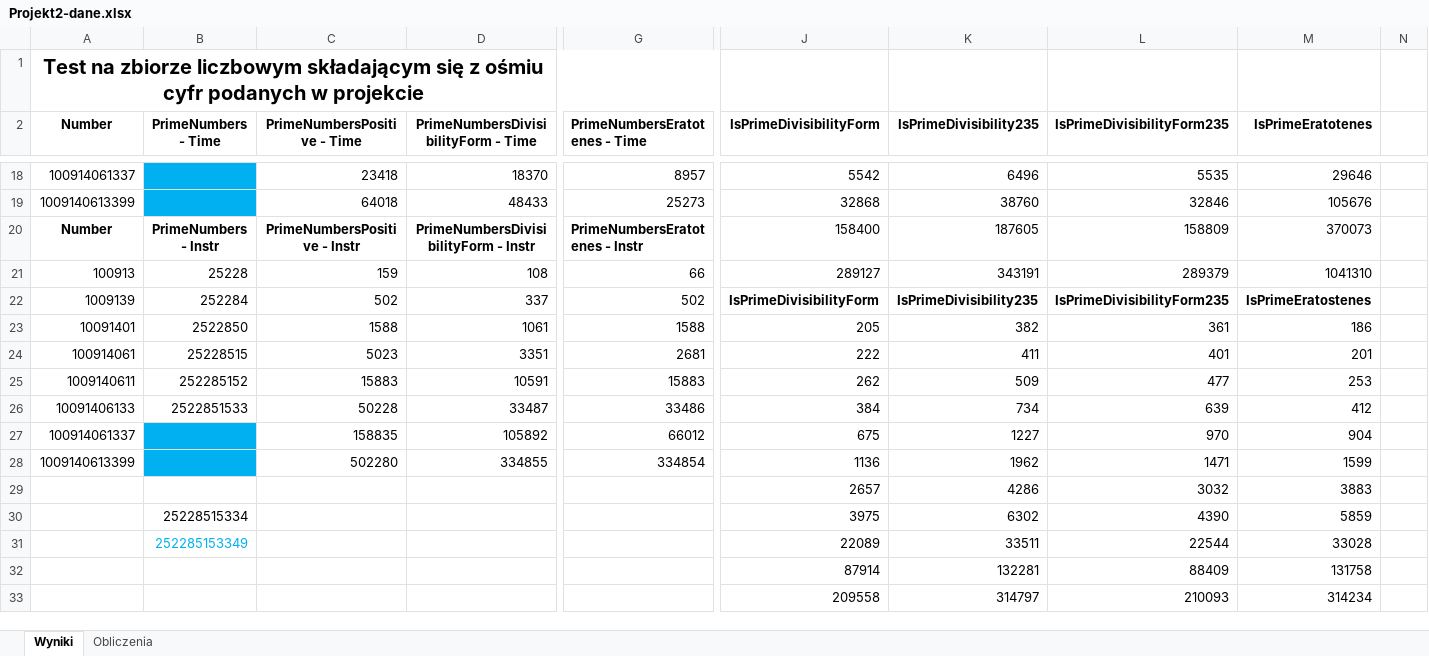
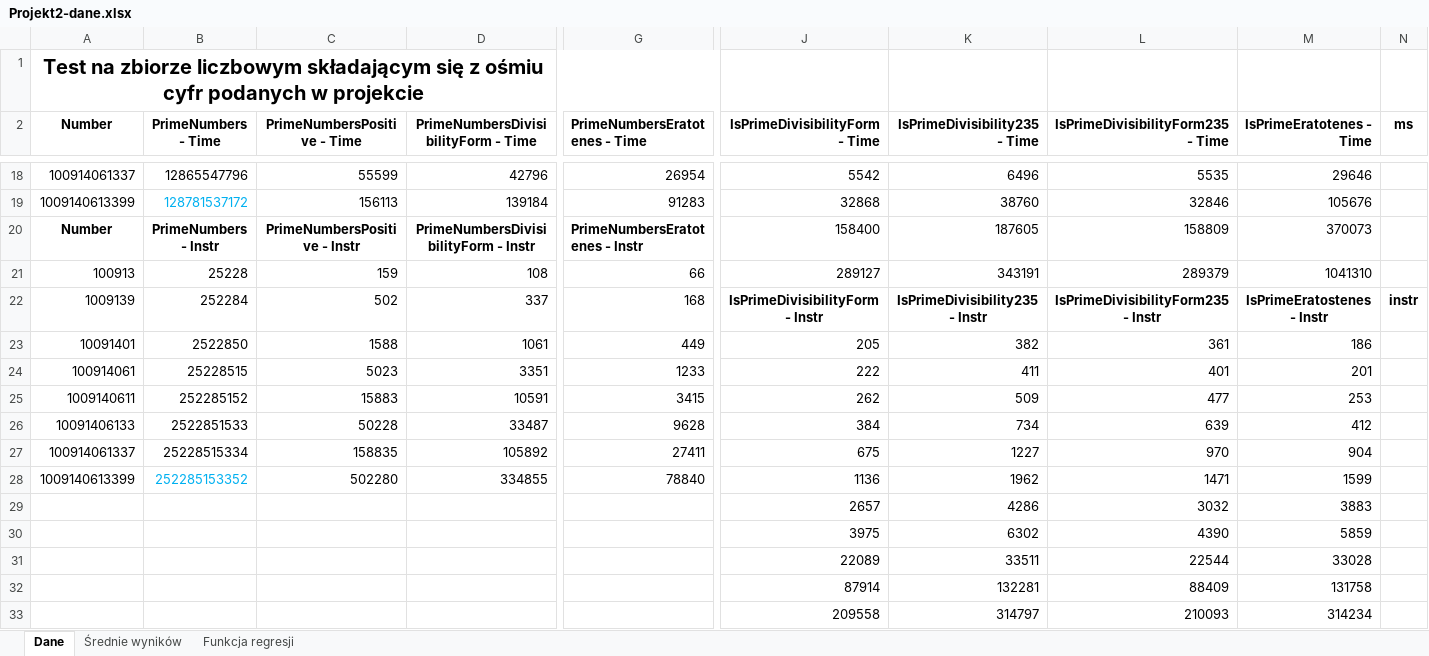
Before and after one commit to wiQ1999/School-algorithms, an Excel workbook: Projekt2_Liczby_Pierwsze/Projekt2_Liczby_Pierwsze/Projekt2-dane.xlsx, sheet Dane, drawn as a sheet; only a part is shown, gaps mark what is left out; values as stored, in another font and other column widths than the file's, no borders; conditional formats not drawn; the diff covers the shown part only; the diff names each change by its address in the sheet, - before the commit and + after, or states it on an @@ line.

```diff
--- a/Projekt2_Liczby_Pierwsze/Projekt2_Liczby_Pierwsze/Projekt2-dane.xlsx (sheet Dane)
+++ b/Projekt2_Liczby_Pierwsze/Projekt2_Liczby_Pierwsze/Projekt2-dane.xlsx (sheet Dane)
-sheet tab: Wyniki
+sheet tab: Dane
-sheet tab: Obliczenia
+sheet tab: Funkcja regresji
+sheet tab: Średnie wyników
-J2: IsPrimeDivisibilityForm
+J2: IsPrimeDivisibilityForm - Time
-K2: IsPrimeDivisibility235
+K2: IsPrimeDivisibility235 - Time
-L2: IsPrimeDivisibilityForm235
+L2: IsPrimeDivisibilityForm235 - Time
-M2: IsPrimeEratotenes
+M2: IsPrimeEratotenes - Time
-N2: (empty)
+N2: ms
-B18 (PrimeNumbers - Time): (empty)
+B18 (PrimeNumbers - Time): 12865547796
-B18:B19 fill: #00B0F0
+B18:B19 fill: none
-C18 (PrimeNumbersPositive - Time): 23418
+C18 (PrimeNumbersPositive - Time): 55599
-D18: 18370
+D18: 42796
-G18 (PrimeNumbersEratotenes - Time): 8957
+G18 (PrimeNumbersEratotenes - Time): 26954
-B19 (PrimeNumbers - Time): (empty)
+B19 (PrimeNumbers - Time): 128781537172
-C19 (PrimeNumbersPositive - Time): 64018
+C19 (PrimeNumbersPositive - Time): 156113
-D19: 48433
+D19: 139184
-G19 (PrimeNumbersEratotenes - Time): 25273
+G19 (PrimeNumbersEratotenes - Time): 91283
-G22 (PrimeNumbersEratotenes - Time): 502
+G22 (PrimeNumbersEratotenes - Time): 168
-J22 (IsPrimeDivisibilityForm - Time): IsPrimeDivisibilityForm
+J22 (IsPrimeDivisibilityForm - Time): IsPrimeDivisibilityForm - Instr
-K22 (IsPrimeDivisibility235 - Time): IsPrimeDivisibility235
+K22 (IsPrimeDivisibility235 - Time): IsPrimeDivisibility235 - Instr
-L22: IsPrimeDivisibilityForm235
+L22: IsPrimeDivisibilityForm235 - Instr
-M22 (IsPrimeEratotenes - Time): IsPrimeEratostenes
+M22 (IsPrimeEratotenes - Time): IsPrimeEratostenes - Instr
-N22 (ms): (empty)
+N22 (ms): instr
-G23 (PrimeNumbersEratotenes - Time): 1588
+G23 (PrimeNumbersEratotenes - Time): 449
-G24 (PrimeNumbersEratotenes - Time): 2681
+G24 (PrimeNumbersEratotenes - Time): 1233
-G25 (PrimeNumbersEratotenes - Time): 15883
+G25 (PrimeNumbersEratotenes - Time): 3415
-G26 (PrimeNumbersEratotenes - Time): 33486
+G26 (PrimeNumbersEratotenes - Time): 9628
-B27 (PrimeNumbers - Time): (empty)
+B27 (PrimeNumbers - Time): 25228515334
-B27:B28 fill: #00B0F0
+B27:B28 fill: none
-G27 (PrimeNumbersEratotenes - Time): 66012
+G27 (PrimeNumbersEratotenes - Time): 27411
-B28 (PrimeNumbers - Time): (empty)
+B28 (PrimeNumbers - Time): 252285153352
-G28 (PrimeNumbersEratotenes - Time): 334854
+G28 (PrimeNumbersEratotenes - Time): 78840
-B30 (PrimeNumbers - Time): 25228515334
+B30 (PrimeNumbers - Time): (empty)
-B31 (PrimeNumbers - Time): 252285153349
+B31 (PrimeNumbers - Time): (empty)
```
Also changed, not shown: 64 edited cells and cell formats elsewhere in this sheet, sheet Funkcja regresji, formulas that keep their value.
